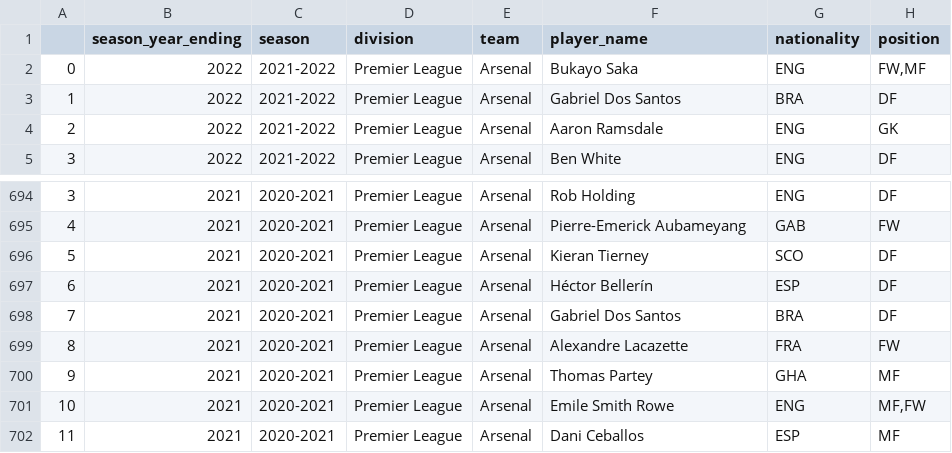
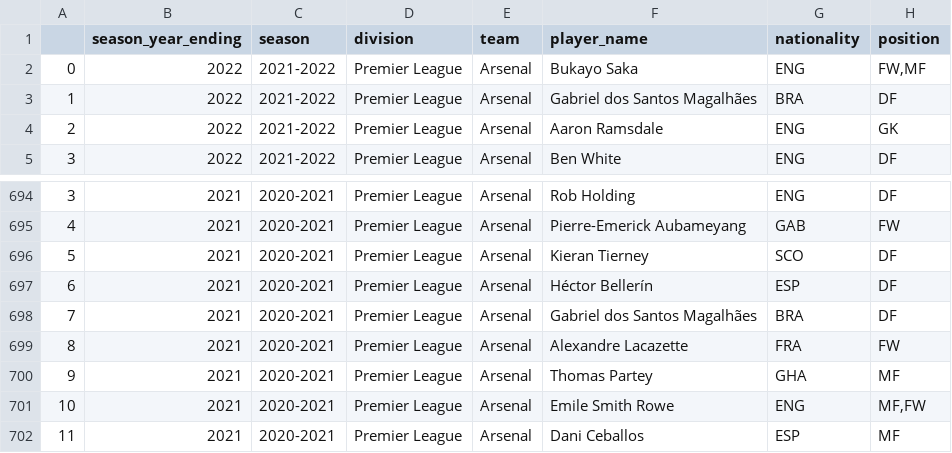
Before and after one commit to adam-englund/data-analysis, a CSV file: fantasy-premier-league/data/fbref_season_player_history.csv, drawn as a sheet; only a part is shown, gaps mark what is left out; the diff names each change by its address in the sheet, - before the commit and + after, or states it on an @@ line.

```diff
--- a/fantasy-premier-league/data/fbref_season_player_history.csv
+++ b/fantasy-premier-league/data/fbref_season_player_history.csv
-F3 (player_name): Gabriel Dos Santos
+F3 (player_name): Gabriel dos Santos Magalhães
-F698 (player_name): Gabriel Dos Santos
+F698 (player_name): Gabriel dos Santos Magalhães
```
Also changed, not shown: fantasy-premier-league/data/fpl_fbref_season_player_history.csv, 1 other file.
